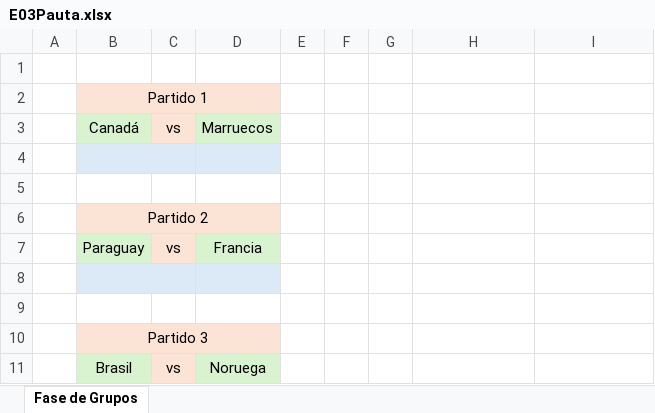
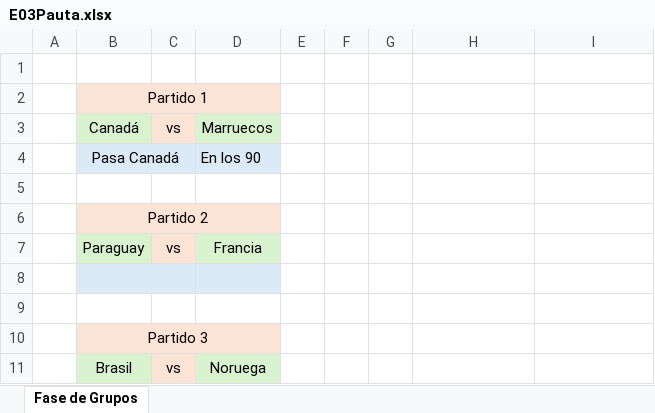
Before and after one commit to EugenioIrarrazaval2001/polla-mundial, an Excel workbook: Pauta/E03Pauta.xlsx, sheet Fase de Grupos, drawn as a sheet; only a part is shown; values as stored, in another font and other column widths than the file's, no borders; removed rows and columns are numbered as before the commit, all else as after; the diff names each change by its address in the sheet, - before the commit and + after, or states it on an @@ line.

Commit message:
hhog

```diff
--- a/Pauta/E03Pauta.xlsx (sheet Fase de Grupos)
+++ b/Pauta/E03Pauta.xlsx (sheet Fase de Grupos)
-row 4:  |  |  |  |  |  |  |  | En penales
+row 4:  | Pasa Canadá |  | En los 90 |  |  |  |  | En penales
```
